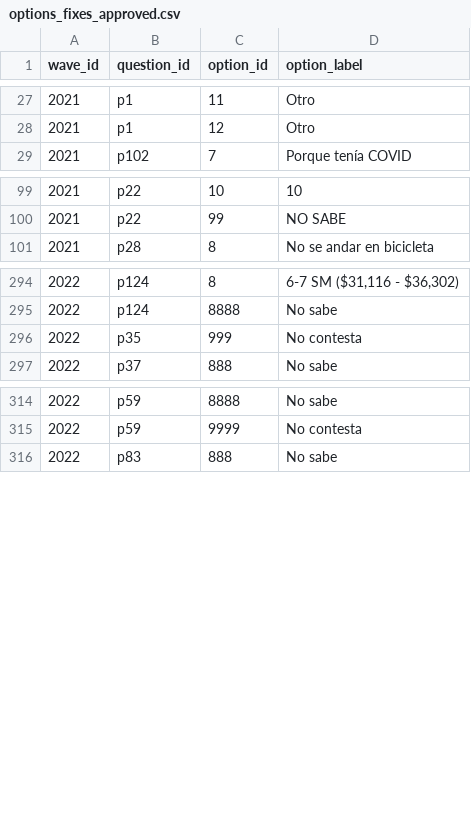
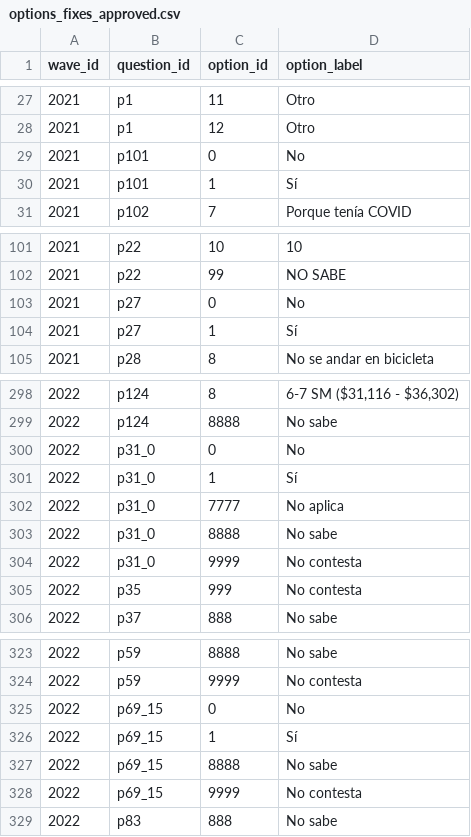
Before and after one commit to Mauricio0704/eav-query-app, a CSV file: db/overlays/options_fixes_approved.csv, drawn as a sheet; only a part is shown, gaps mark what is left out; the diff names each change by its address in the sheet, - before the commit and + after, or states it on an @@ line.

```diff
--- a/db/overlays/options_fixes_approved.csv
+++ b/db/overlays/options_fixes_approved.csv
+row 29: 2021 | p101 | 0 | No
+row 30: 2021 | p101 | 1 | Sí
+row 103: 2021 | p27 | 0 | No
+row 104: 2021 | p27 | 1 | Sí
+row 300: 2022 | p31_0 | 0 | No
+row 301: 2022 | p31_0 | 1 | Sí
+row 302: 2022 | p31_0 | 7777 | No aplica
+row 303: 2022 | p31_0 | 8888 | No sabe
+row 304: 2022 | p31_0 | 9999 | No contesta
+row 325: 2022 | p69_15 | 0 | No
+row 326: 2022 | p69_15 | 1 | Sí
+row 327: 2022 | p69_15 | 8888 | No sabe
+row 328: 2022 | p69_15 | 9999 | No contesta
```
Also changed, not shown: db/overlays/question_type_fixes_approved.csv.
